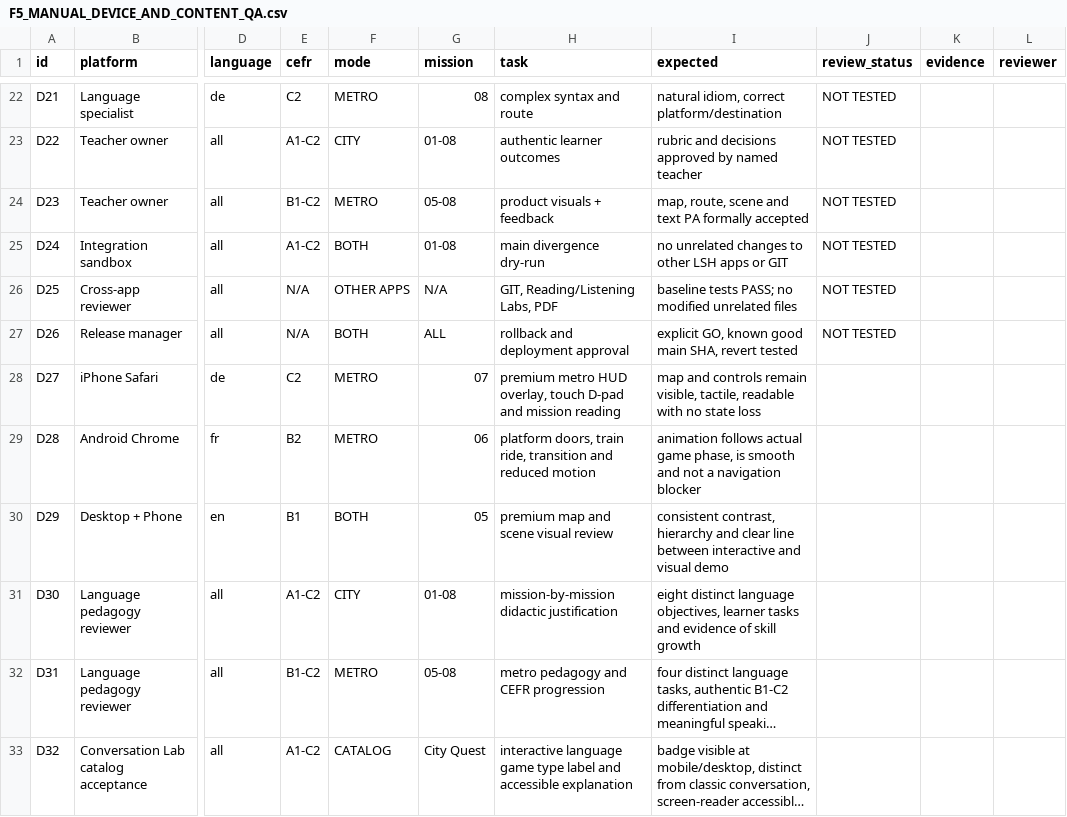
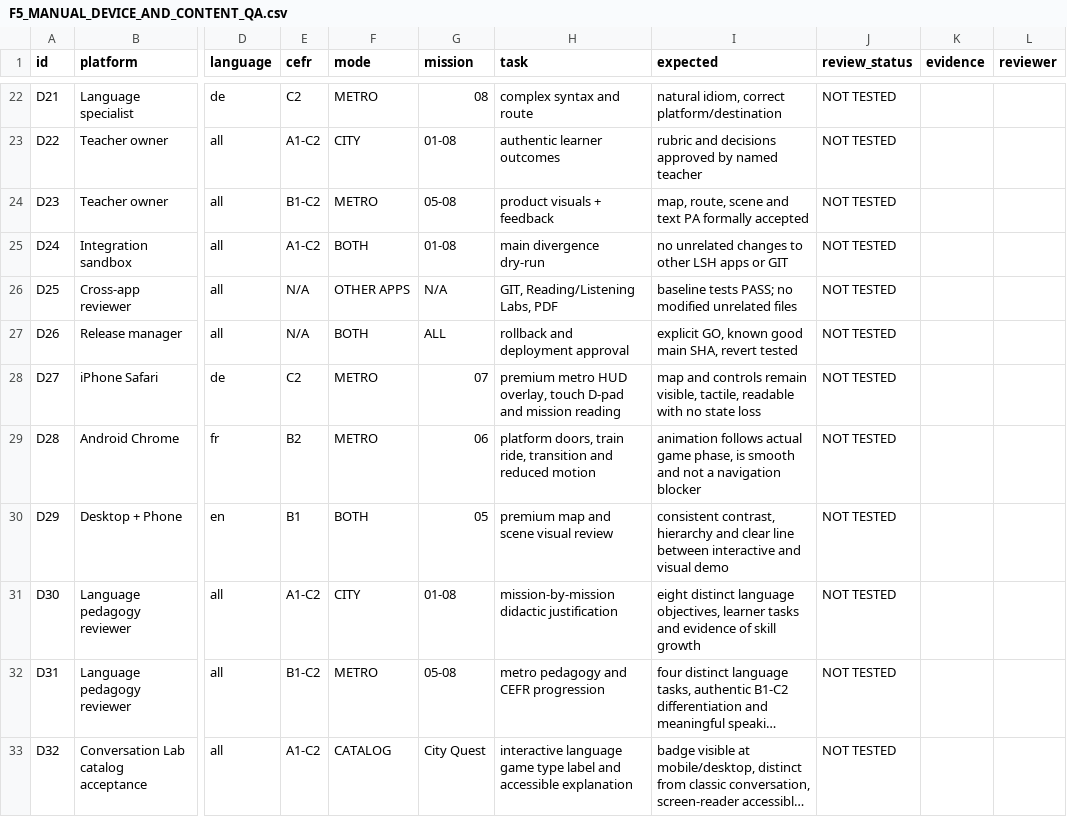
Before and after one commit to ghrab-jazyky/ghrab-jazyky.github.io, a CSV file: language-skills-hub/authoring/city-quest-f5/F5_MANUAL_DEVICE_AND_CONTENT_QA.csv, drawn as a sheet; only a part is shown, gaps mark what is left out; long unchanged cells end in …; the diff names each change by its address in the sheet, - before the commit and + after, or states it on an @@ line.

Commit message:
fix(city-quest F5 QA): keep all six new premium acceptance cases explicitly NOT TESTED

```diff
--- a/language-skills-hub/authoring/city-quest-f5/F5_MANUAL_DEVICE_AND_CONTENT_QA.csv
+++ b/language-skills-hub/authoring/city-quest-f5/F5_MANUAL_DEVICE_AND_CONTENT_QA.csv
-J28:J33 (review_status): (empty)
+J28:J33 (review_status): NOT TESTED
```
